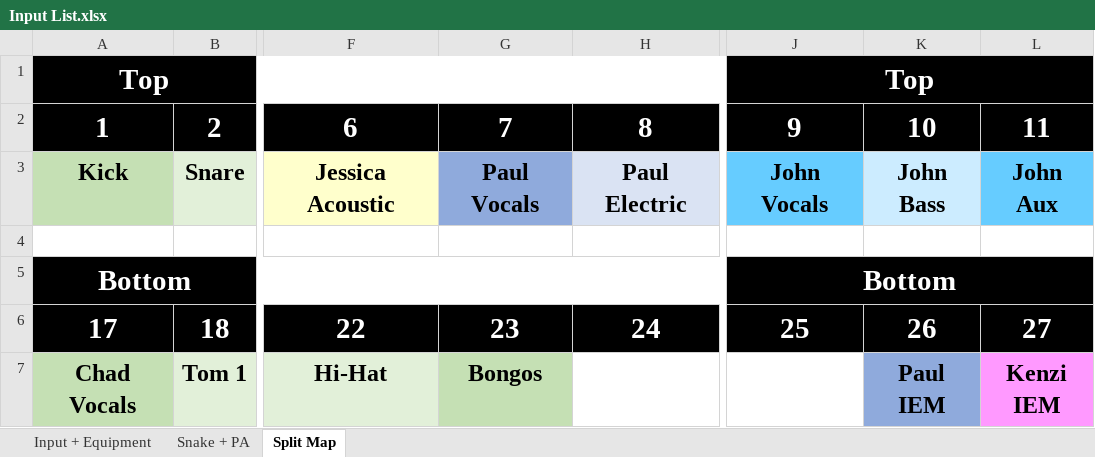
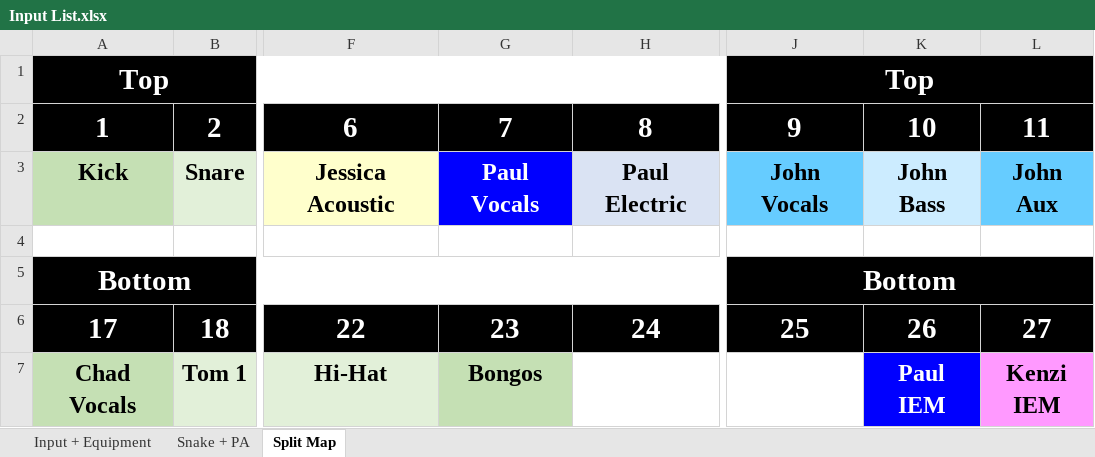
Before and after one commit to ThePerfectStrangers/TechnicalDocumentation, an Excel workbook: Input List/Full Band/Input List.xlsx, sheet Split Map, drawn as a sheet; only a part is shown, gaps mark what is left out; values as stored, in another font and other column widths than the file's, no borders; the diff names each change by its address in the sheet, - before the commit and + after, or states it on an @@ line.

```diff
--- a/Input List/Full Band/Input List.xlsx (sheet Split Map)
+++ b/Input List/Full Band/Input List.xlsx (sheet Split Map)
@@ G3 fill: #8FAADC → #0000FF, text colour: black → #FFFFFF @@
@@ K7 fill: #8FAADC → #0000FF, text colour: black → #FFFFFF @@
```
Also changed, not shown: sheet Input + Equipment, sheet Snake + PA, 3 other files.
